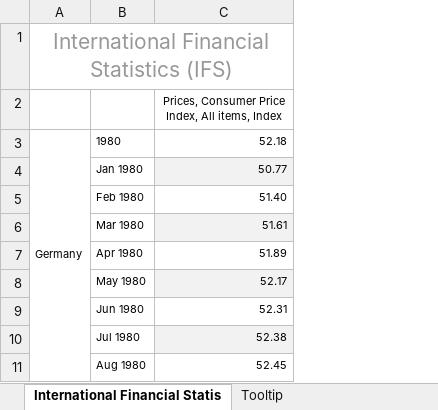
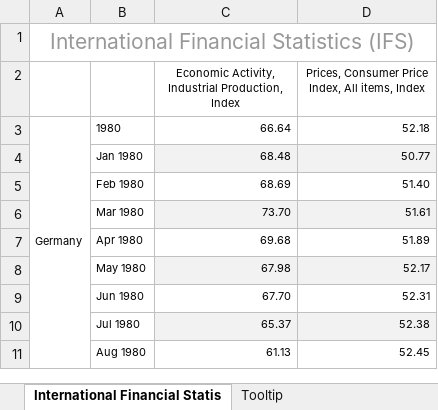
Before and after one commit to thoomkuzhymatthew/EC1B1_group28, an Excel workbook: data/GermanyERM.xlsx, sheet International Financial Statis, drawn as a sheet; only a part is shown; values as stored, in another font and other column widths than the file's, no borders; the diff names each change by its address in the sheet, - before the commit and + after, or states it on an @@ line.

```diff
--- a/data/GermanyERM.xlsx (sheet International Financial Statis)
+++ b/data/GermanyERM.xlsx (sheet International Financial Statis)
+column C, rows 2-11: Economic Activity, Industrial Production, Index | 66.64 | 68.48 | 68.69 | 73.70 | 69.68 | 67.98 | 67.70 | 65.37 | 61.13
```
Also changed, not shown: sheet Tooltip, 11 other files.
